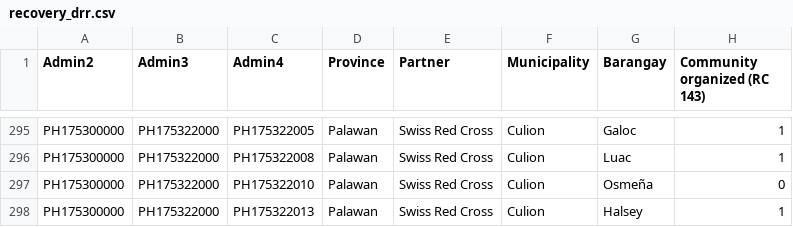
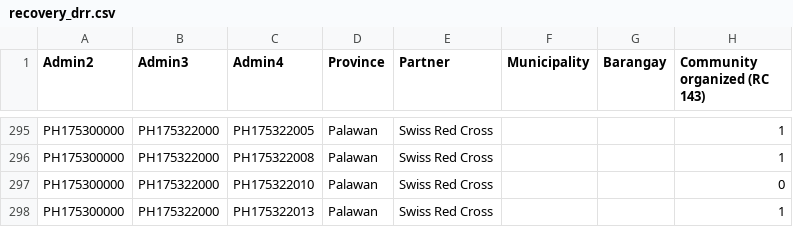
Before and after one commit to PhilippineRedCross/yolanda_recovery, a CSV file: data/recovery_drr.csv, drawn as a sheet; only a part is shown, gaps mark what is left out; the diff covers the shown part only; the diff names each change by its address in the sheet, - before the commit and + after, or states it on an @@ line.

```diff
--- a/data/recovery_drr.csv
+++ b/data/recovery_drr.csv
-F295:F298 (Municipality): Culion
+F295:F298 (Municipality): (empty)
-G295 (Barangay): Galoc
+G295 (Barangay): (empty)
-G296 (Barangay): Luac
+G296 (Barangay): (empty)
-G297 (Barangay): Osmeña
+G297 (Barangay): (empty)
-G298 (Barangay): Halsey
+G298 (Barangay): (empty)
```
Also changed, not shown: 46 edited cells elsewhere in this file, data/recovery_education.csv, data/recovery_livelihood.csv, 4 other files.
